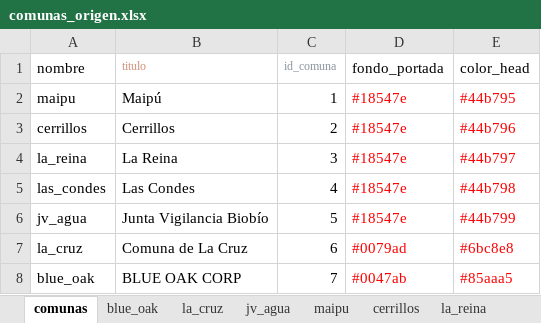
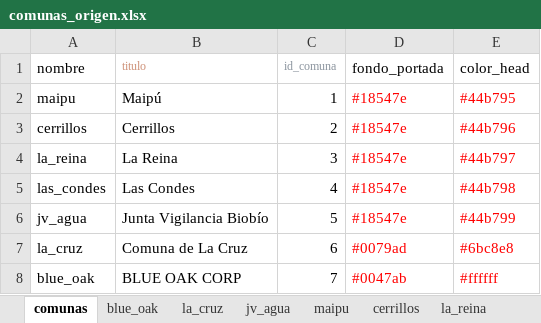
Before and after one commit to Sud-Austral/Data-Info, an Excel workbook: comunas_origen.xlsx, sheet comunas, drawn as a sheet; values as stored, in another font and other column widths than the file's, no borders; the diff names each change by its address in the sheet, - before the commit and + after, or states it on an @@ line.

```diff
--- a/comunas_origen.xlsx (sheet comunas)
+++ b/comunas_origen.xlsx (sheet comunas)
-E8 (color_head): #85aaa5
+E8 (color_head): #ffffff
```
Also changed, not shown: 2 other files.
